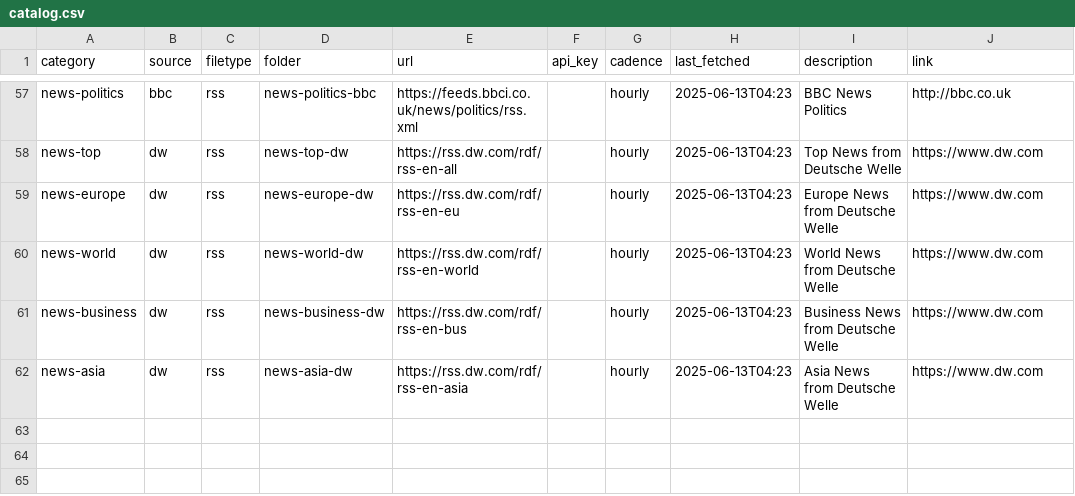
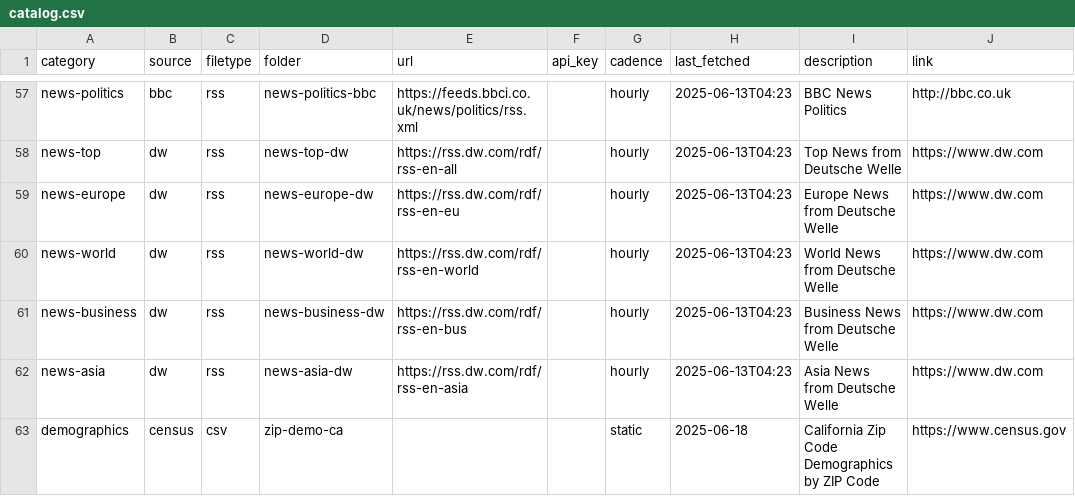
Before and after one commit to ritualage/Analysis, a CSV file: data/catalog.csv, drawn as a sheet; only a part is shown, gaps mark what is left out; the diff names each change by its address in the sheet, - before the commit and + after, or states it on an @@ line.

Commit message:
Add static demographic dataset

```diff
--- a/data/catalog.csv
+++ b/data/catalog.csv
+row 63: demographics | census | csv | zip-demo-ca |  |  | static | 2025-06-18 | California Zip Code Demographics by ZIP Code | https://www.census.gov
```
Also changed, not shown: 2 other files.
